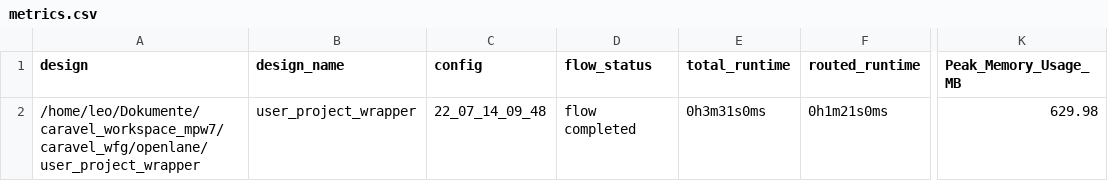
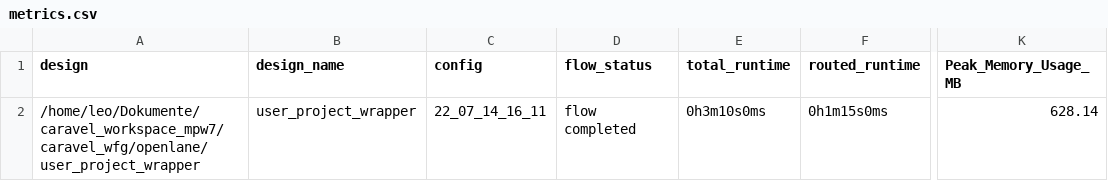
Before and after one commit to semify-eda/caravel_wfg, a CSV file: signoff/user_project_wrapper/metrics.csv, drawn as a sheet; only a part is shown, gaps mark what is left out; the diff names each change by its address in the sheet, - before the commit and + after, or states it on an @@ line.

```diff
--- a/signoff/user_project_wrapper/metrics.csv
+++ b/signoff/user_project_wrapper/metrics.csv
-C2 (config): 22_07_14_09_48
+C2 (config): 22_07_14_16_11
-E2 (total_runtime): 0h3m31s0ms
+E2 (total_runtime): 0h3m10s0ms
-F2 (routed_runtime): 0h1m21s0ms
+F2 (routed_runtime): 0h1m15s0ms
-K2 (Peak_Memory_Usage_MB): 629.98
+K2 (Peak_Memory_Usage_MB): 628.14
```
Also changed, not shown: signoff/merge_memory/metrics.csv, signoff/wb_memory/metrics.csv, 43 other files.
